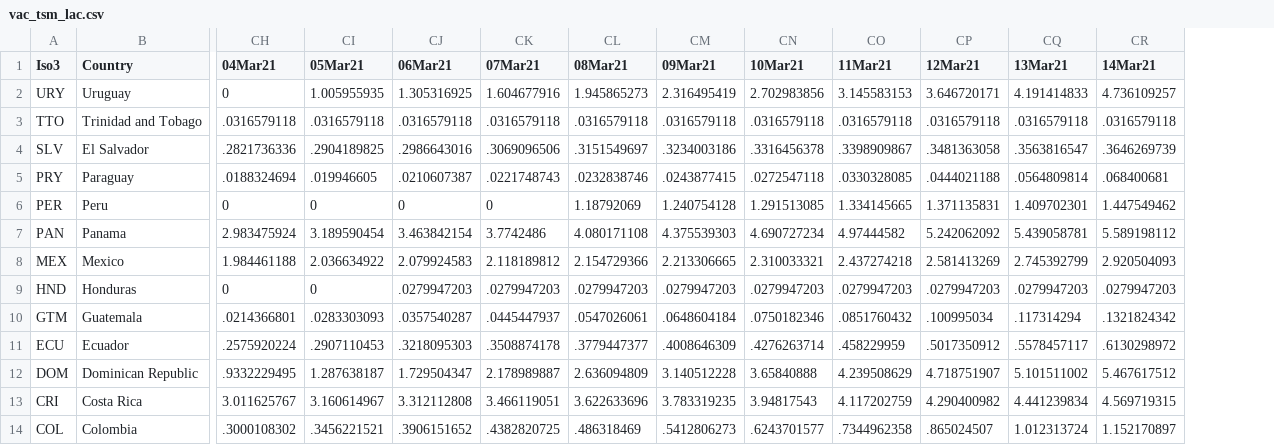
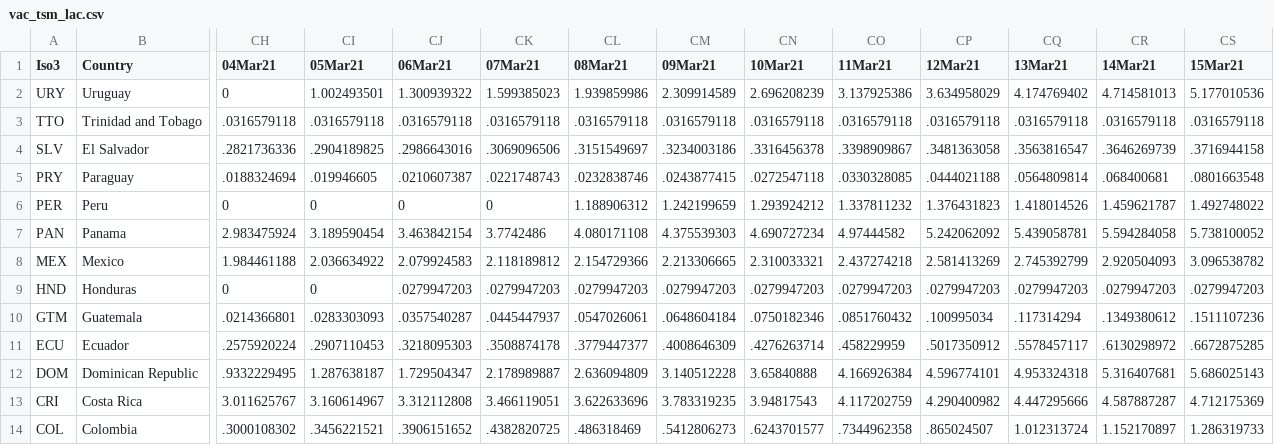
Before and after one commit to camilavalenciaro/COVID19-Flourish, a CSV file: data/vac/vac_tsm_lac.csv, drawn as a sheet; only a part is shown, gaps mark what is left out; the diff covers the shown part only; the diff names each change by its address in the sheet, - before the commit and + after, or states it on an @@ line.

```diff
--- a/data/vac/vac_tsm_lac.csv
+++ b/data/vac/vac_tsm_lac.csv
+column CS (15Mar21), rows 2-14: 5.177010536 | .0316579118 | .3716944158 | .0801663548 | 1.492748022 | 5.738100052 | 3.096538782 | .0279947203 | .1511107236 | .6672875285 | 5.686025143 | 4.712175369 | 1.286319733
-CI2 (05Mar21): 1.005955935
+CI2 (05Mar21): 1.002493501
-CJ2 (06Mar21): 1.305316925
+CJ2 (06Mar21): 1.300939322
-CK2 (07Mar21): 1.604677916
+CK2 (07Mar21): 1.599385023
-CL2 (08Mar21): 1.945865273
+CL2 (08Mar21): 1.939859986
-CM2 (09Mar21): 2.316495419
+CM2 (09Mar21): 2.309914589
-CN2 (10Mar21): 2.702983856
+CN2 (10Mar21): 2.696208239
-CO2 (11Mar21): 3.145583153
+CO2 (11Mar21): 3.137925386
-CP2 (12Mar21): 3.646720171
+CP2 (12Mar21): 3.634958029
-CQ2 (13Mar21): 4.191414833
+CQ2 (13Mar21): 4.174769402
-CR2 (14Mar21): 4.736109257
+CR2 (14Mar21): 4.714581013
-CL6 (08Mar21): 1.18792069
+CL6 (08Mar21): 1.188906312
-CM6 (09Mar21): 1.240754128
+CM6 (09Mar21): 1.242199659
-CN6 (10Mar21): 1.291513085
+CN6 (10Mar21): 1.293924212
-CO6 (11Mar21): 1.334145665
+CO6 (11Mar21): 1.337811232
-CP6 (12Mar21): 1.371135831
+CP6 (12Mar21): 1.376431823
-CQ6 (13Mar21): 1.409702301
+CQ6 (13Mar21): 1.418014526
-CR6 (14Mar21): 1.447549462
+CR6 (14Mar21): 1.459621787
-CR7 (14Mar21): 5.589198112
+CR7 (14Mar21): 5.594284058
-CR10 (14Mar21): .1321824342
+CR10 (14Mar21): .1349380612
-CO12 (11Mar21): 4.239508629
+CO12 (11Mar21): 4.166926384
-CP12 (12Mar21): 4.718751907
+CP12 (12Mar21): 4.596774101
-CQ12 (13Mar21): 5.101511002
+CQ12 (13Mar21): 4.953324318
-CR12 (14Mar21): 5.467617512
+CR12 (14Mar21): 5.316407681
-CQ13 (13Mar21): 4.441239834
+CQ13 (13Mar21): 4.447295666
-CR13 (14Mar21): 4.569719315
+CR13 (14Mar21): 4.587887287
```
Also changed, not shown: 57 edited cells elsewhere in this file, data/vac/vac_ch_adv.csv, data/vac/vac_ch_all.csv, 6 other files.
